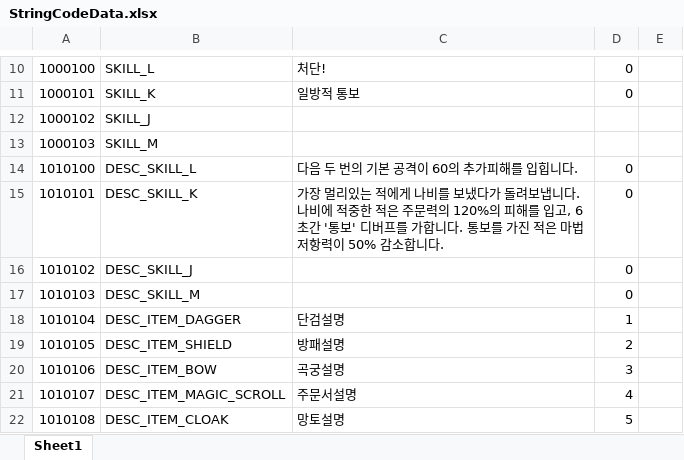
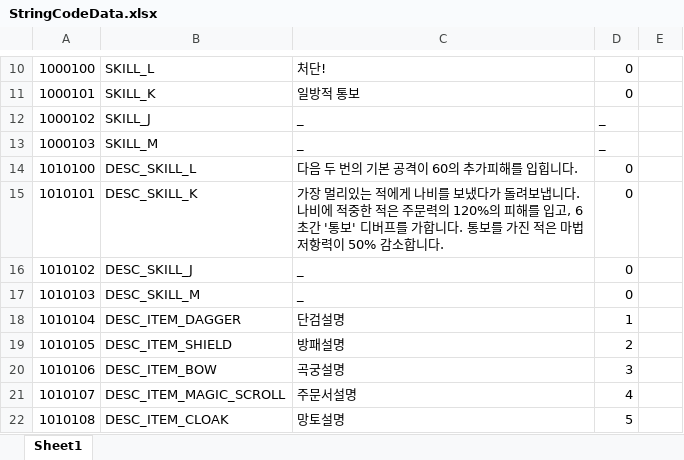
Before and after one commit to leejhee/DG_Project, an Excel workbook: DataGenerator/XLSXS/StringData/StringCodeData.xlsx, sheet Sheet1, drawn as a sheet; only a part is shown, gaps mark what is left out; values as stored, in another font and other column widths than the file's, no borders; the diff covers the shown part only; the diff names each change by its address in the sheet, - before the commit and + after, or states it on an @@ line.

```diff
--- a/DataGenerator/XLSXS/StringData/StringCodeData.xlsx (sheet Sheet1)
+++ b/DataGenerator/XLSXS/StringData/StringCodeData.xlsx (sheet Sheet1)
-C12:C13: (empty)
+C12:C13: _
-D12:D13: (empty)
+D12:D13: _
-C16:C17: (empty)
+C16:C17: _
```
Also changed, not shown: 20 edited cells elsewhere in this sheet, 6 other files.
